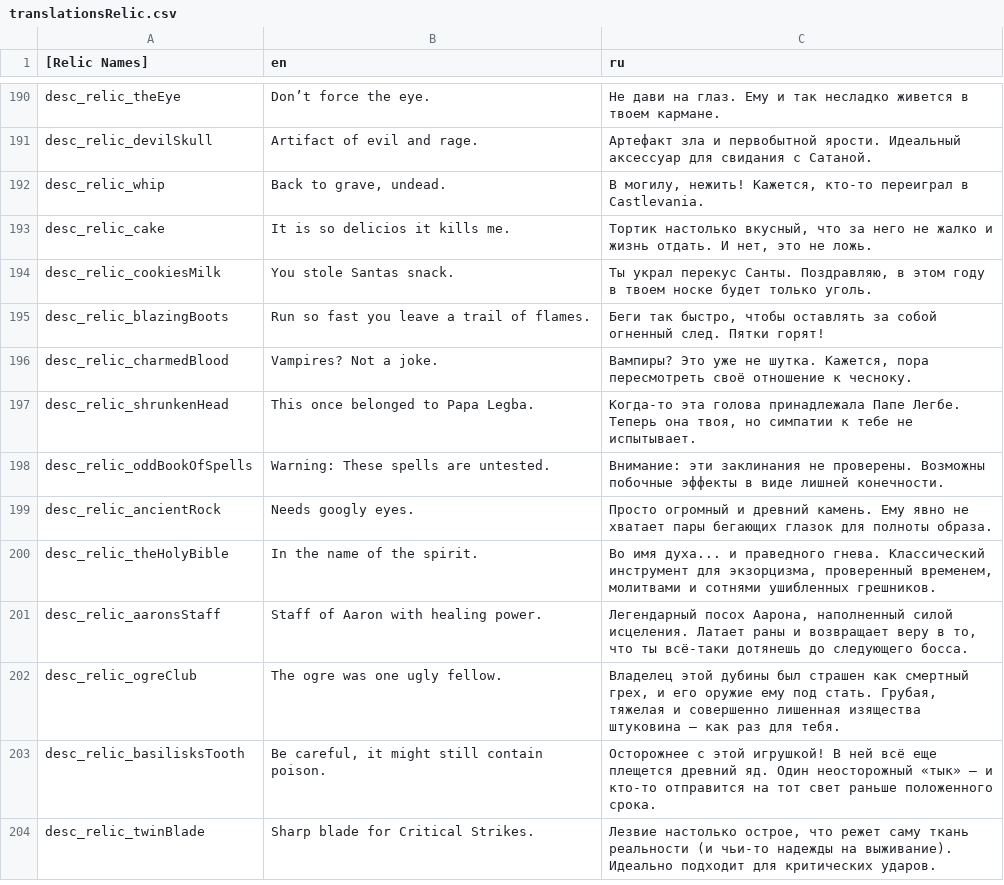
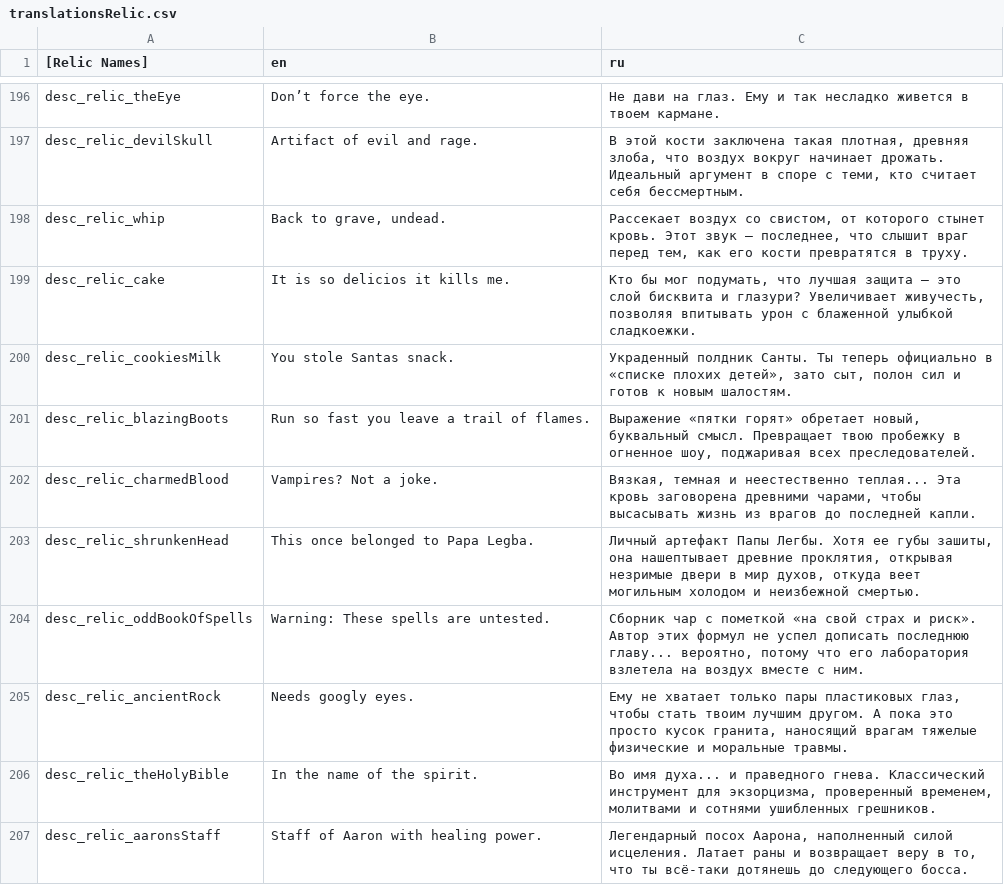
Before and after one commit to catgirl3d/hero_siege_ru_translations, a CSV file: translate/translationsRelic.csv, drawn as a sheet; only a part is shown, gaps mark what is left out; the shorter side is filled out with more unchanged rows; addresses are those after the commit; the diff covers the shown part only; the diff names each change by its address in the sheet, - before the commit and + after, or states it on an @@ line.

```diff
--- a/translate/translationsRelic.csv
+++ b/translate/translationsRelic.csv
-C197 (ru): Артефакт зла и первобытной ярости. Идеальный аксессуар для свидания с Сатаной.
+C197 (ru): В этой кости заключена такая плотная, древняя злоба, что воздух вокруг начинает дрожать. Идеальный аргумент в споре с теми, кто считает себя бессмертным.
-C198 (ru): В могилу, нежить! Кажется, кто-то переиграл в Castlevania.
+C198 (ru): Рассекает воздух со свистом, от которого стынет кровь. Этот звук — последнее, что слышит враг перед тем, как его кости превратятся в труху.
-C199 (ru): Тортик настолько вкусный, что за него не жалко и жизнь отдать. И нет, это не ложь.
+C199 (ru): Кто бы мог подумать, что лучшая защита — это слой бисквита и глазури? Увеличивает живучесть, позволяя впитывать урон с блаженной улыбкой сладкоежки.
-C200 (ru): Ты украл перекус Санты. Поздравляю, в этом году в твоем носке будет только уголь.
+C200 (ru): Украденный полдник Санты. Ты теперь официально в «списке плохих детей», зато сыт, полон сил и готов к новым шалостям.
-C201 (ru): Беги так быстро, чтобы оставлять за собой огненный след. Пятки горят!
+C201 (ru): Выражение «пятки горят» обретает новый, буквальный смысл. Превращает твою пробежку в огненное шоу, поджаривая всех преследователей.
-C202 (ru): Вампиры? Это уже не шутка. Кажется, пора пересмотреть своё отношение к чесноку.
+C202 (ru): Вязкая, темная и неестественно теплая... Эта кровь заговорена древними чарами, чтобы высасывать жизнь из врагов до последней капли.
-C203 (ru): Когда-то эта голова принадлежала Папе Легбе. Теперь она твоя, но симпатии к тебе не испытывает.
+C203 (ru): Личный артефакт Папы Легбы. Хотя ее губы зашиты, она нашептывает древние проклятия, открывая незримые двери в мир духов, откуда веет могильным холодом и неизбежной смертью.
-C204 (ru): Внимание: эти заклинания не проверены. Возможны побочные эффекты в виде лишней конечности.
+C204 (ru): Сборник чар с пометкой «на свой страх и риск». Автор этих формул не успел дописать последнюю главу... вероятно, потому что его лаборатория взлетела на воздух вместе с ним.
-C205 (ru): Просто огромный и древний камень. Ему явно не хватает пары бегающих глазок для полноты образа.
+C205 (ru): Ему не хватает только пары пластиковых глаз, чтобы стать твоим лучшим другом. А пока это просто кусок гранита, наносящий врагам тяжелые физические и моральные травмы.
```
Also changed, not shown: 6 added rows and 16 edited cells elsewhere in this file.
